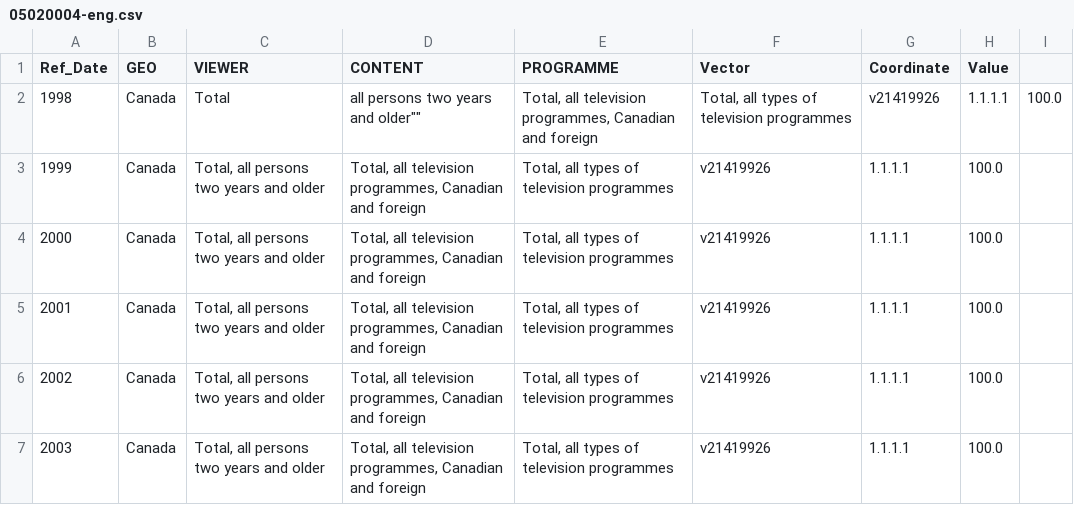
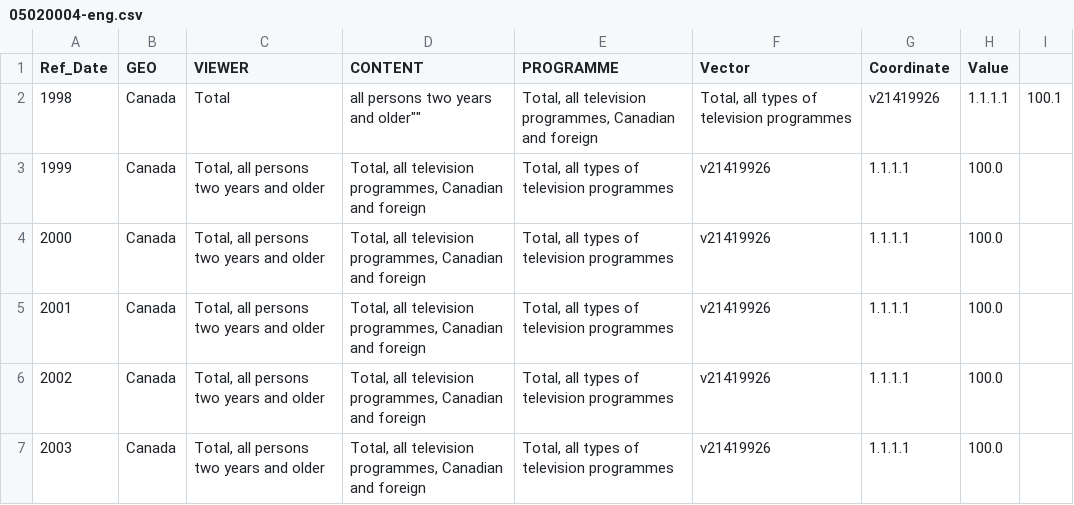
Before and after one commit to jhw02/cse306PRE, a CSV file: 05020004-eng.csv, drawn as a sheet; only a part is shown.

```diff
--- a/05020004-eng.csv
+++ b/05020004-eng.csv
@@ -1,3 +1,3 @@
 Ref_Date,GEO,VIEWER,CONTENT,PROGRAMME,Vector,Coordinate,Value
-1998,Canada,""Total, all persons two years and older"","Total, all television programmes, Canadian and foreign","Total, all types of television programmes",v21419926,1.1.1.1,100.0
+1998,Canada,""Total, all persons two years and older"","Total, all television programmes, Canadian and foreign","Total, all types of television programmes",v21419926,1.1.1.1,100.1
 1999,Canada,"Total, all persons two years and older","Total, all television programmes, Canadian and foreign","Total, all types of television programmes",v21419926,1.1.1.1,100.0
```
Also changed, not shown: 5 other files.
